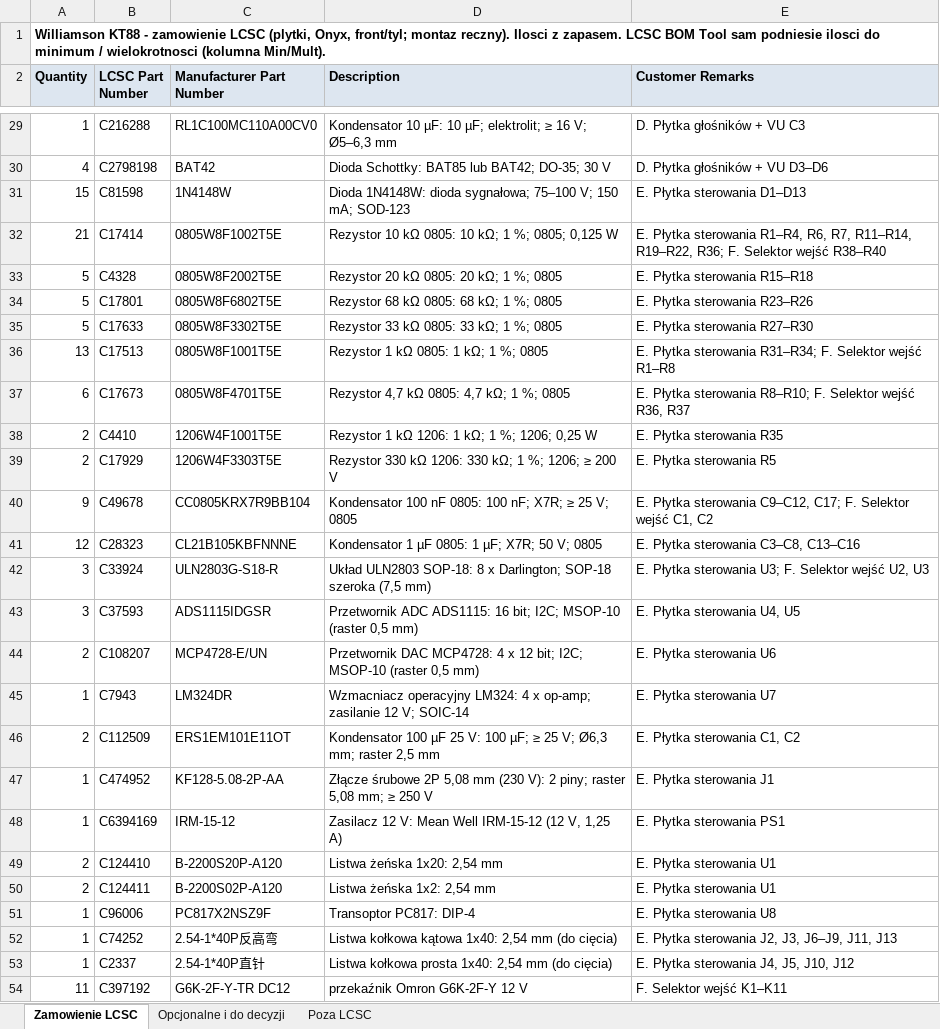
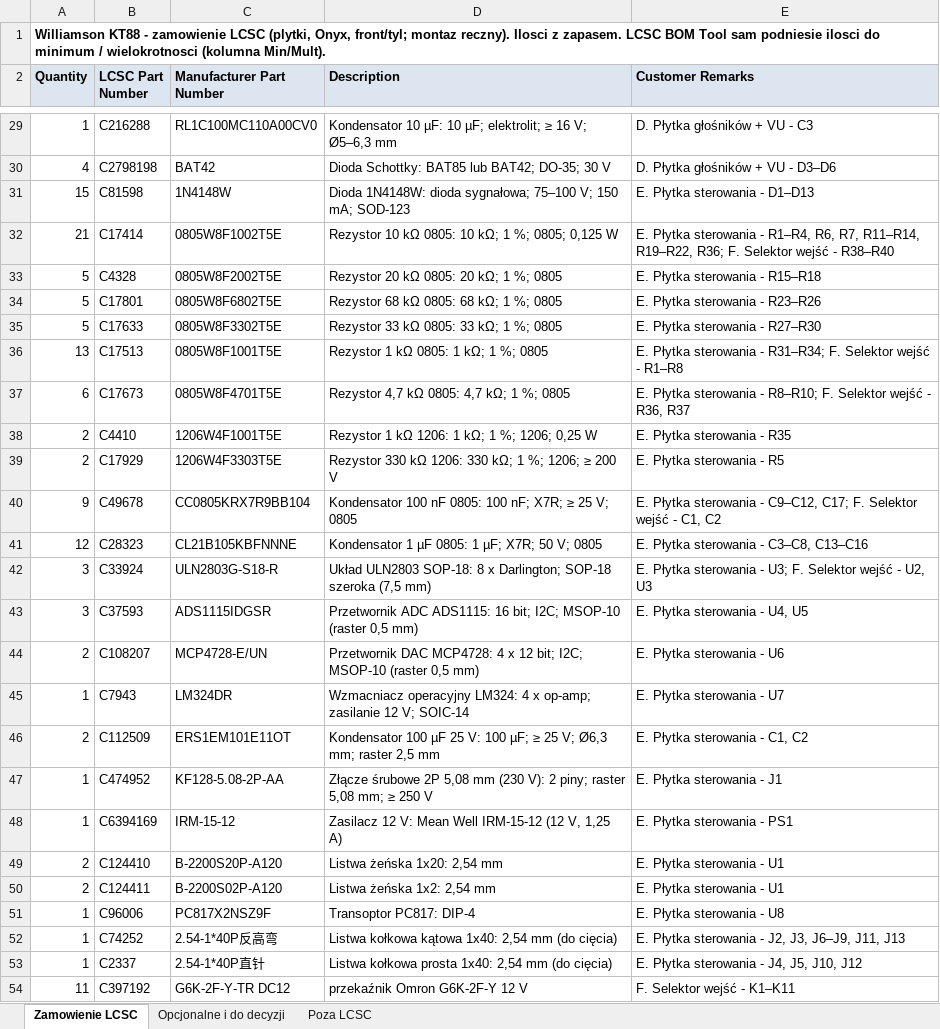
Before and after one commit to sieraczynski-lab/Williamson-KT88, an Excel workbook: bom/lcsc_zamowienie.xlsx, sheet Zamowienie LCSC, drawn as a sheet; only a part is shown, gaps mark what is left out; values as stored, in another font and other column widths than the file's, no borders; the diff covers the shown part only; the diff names each change by its address in the sheet, - before the commit and + after, or states it on an @@ line.

```diff
--- a/bom/lcsc_zamowienie.xlsx (sheet Zamowienie LCSC)
+++ b/bom/lcsc_zamowienie.xlsx (sheet Zamowienie LCSC)
-E29 (Customer Remarks): D. Płytka głośników + VU C3
+E29 (Customer Remarks): D. Płytka głośników + VU - C3
-E30 (Customer Remarks): D. Płytka głośników + VU D3–D6
+E30 (Customer Remarks): D. Płytka głośników + VU - D3–D6
-E31 (Customer Remarks): E. Płytka sterowania D1–D13
+E31 (Customer Remarks): E. Płytka sterowania - D1–D13
-E32 (Customer Remarks): …Płytka sterowania R1–R4, R6, R7, R11–R14, R19–R22, R36; F. Selektor wejść R38–R40
+E32 (Customer Remarks): …Płytka sterowania - R1–R4, R6, R7, R11–R14, R19–R22, R36; F. Selektor wejść - R38–R40
-E33 (Customer Remarks): E. Płytka sterowania R15–R18
+E33 (Customer Remarks): E. Płytka sterowania - R15–R18
-E34 (Customer Remarks): E. Płytka sterowania R23–R26
+E34 (Customer Remarks): E. Płytka sterowania - R23–R26
-E35 (Customer Remarks): E. Płytka sterowania R27–R30
+E35 (Customer Remarks): E. Płytka sterowania - R27–R30
-E36 (Customer Remarks): …Płytka sterowania R31–R34; F. Selektor wejść R1–R8
+E36 (Customer Remarks): …Płytka sterowania - R31–R34; F. Selektor wejść - R1–R8
-E37 (Customer Remarks): …Płytka sterowania R8–R10; F. Selektor wejść R36, R37
+E37 (Customer Remarks): …Płytka sterowania - R8–R10; F. Selektor wejść - R36, R37
-E38 (Customer Remarks): E. Płytka sterowania R35
+E38 (Customer Remarks): E. Płytka sterowania - R35
-E39 (Customer Remarks): E. Płytka sterowania R5
+E39 (Customer Remarks): E. Płytka sterowania - R5
-E40 (Customer Remarks): …Płytka sterowania C9–C12, C17; F. Selektor wejść C1, C2
+E40 (Customer Remarks): …Płytka sterowania - C9–C12, C17; F. Selektor wejść - C1, C2
-E41 (Customer Remarks): E. Płytka sterowania C3–C8, C13–C16
+E41 (Customer Remarks): E. Płytka sterowania - C3–C8, C13–C16
-E42 (Customer Remarks): …Płytka sterowania U3; F. Selektor wejść U2, U3
+E42 (Customer Remarks): …Płytka sterowania - U3; F. Selektor wejść - U2, U3
-E43 (Customer Remarks): E. Płytka sterowania U4, U5
+E43 (Customer Remarks): E. Płytka sterowania - U4, U5
-E44 (Customer Remarks): E. Płytka sterowania U6
+E44 (Customer Remarks): E. Płytka sterowania - U6
-E45 (Customer Remarks): E. Płytka sterowania U7
+E45 (Customer Remarks): E. Płytka sterowania - U7
-E46 (Customer Remarks): E. Płytka sterowania C1, C2
+E46 (Customer Remarks): E. Płytka sterowania - C1, C2
-E47 (Customer Remarks): E. Płytka sterowania J1
+E47 (Customer Remarks): E. Płytka sterowania - J1
-E48 (Customer Remarks): E. Płytka sterowania PS1
+E48 (Customer Remarks): E. Płytka sterowania - PS1
-E49:E50 (Customer Remarks): E. Płytka sterowania U1
+E49:E50 (Customer Remarks): E. Płytka sterowania - U1
-E51 (Customer Remarks): E. Płytka sterowania U8
+E51 (Customer Remarks): E. Płytka sterowania - U8
-E52 (Customer Remarks): E. Płytka sterowania J2, J3, J6–J9, J11, J13
+E52 (Customer Remarks): E. Płytka sterowania - J2, J3, J6–J9, J11, J13
-E53 (Customer Remarks): E. Płytka sterowania J4, J5, J10, J12
+E53 (Customer Remarks): E. Płytka sterowania - J4, J5, J10, J12
-E54 (Customer Remarks): F. Selektor wejść K1–K11
+E54 (Customer Remarks): F. Selektor wejść - K1–K11
```
Also changed, not shown: 48 edited cells elsewhere in this sheet, sheet Poza LCSC, sheet Opcjonalne i do decyzji, pcb/glosniki/glosniki_williamson_BOM_LCSC.xlsx, pcb/selektor/selektor_BOM_LCSC.xlsx, 6 other files.
